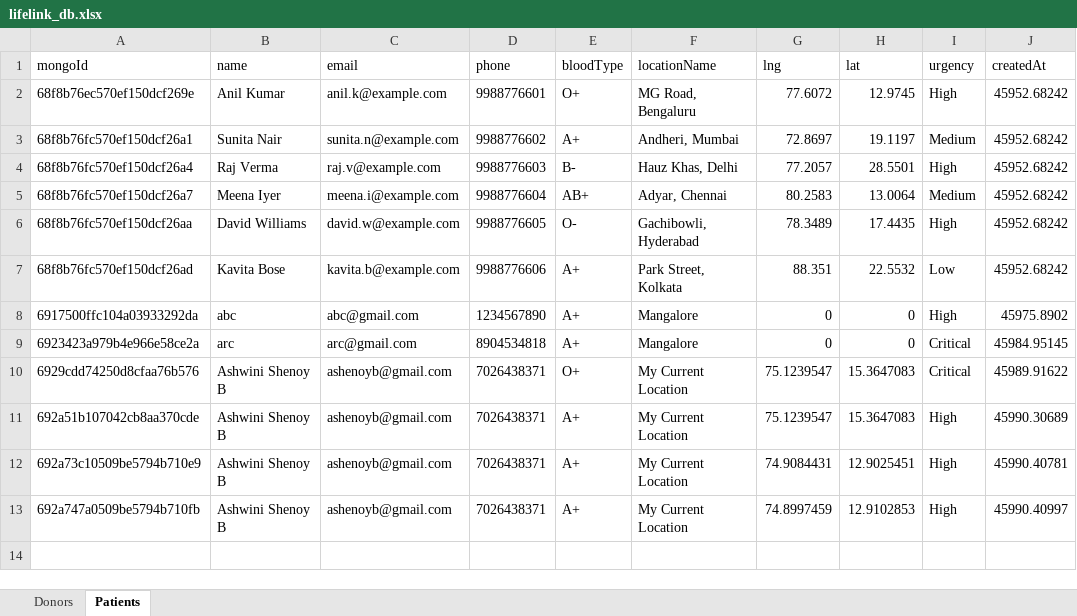
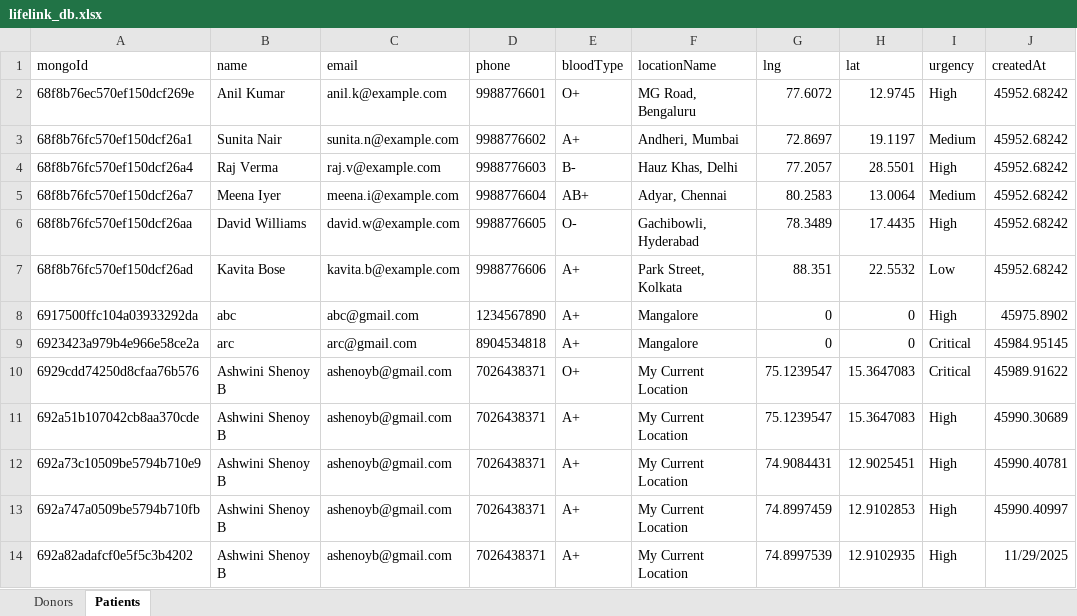
Before and after one commit to ShenoyAsh/PBL, an Excel workbook: Life/server/data/lifelink_db.xlsx, sheet Patients, drawn as a sheet; values as stored, in another font and other column widths than the file's, no borders; the diff names each change by its address in the sheet, - before the commit and + after, or states it on an @@ line.

```diff
--- a/Life/server/data/lifelink_db.xlsx (sheet Patients)
+++ b/Life/server/data/lifelink_db.xlsx (sheet Patients)
+row 14: 692a82adafcf0e5f5c3b4202 | Ashwini Shenoy B | ashenoyb@gmail.com | 7026438371 | A+ | My Current Location | 74.8997539 | 12.9102935 | High | 11/29/2025
```
Also changed, not shown: sheet Donors, 3 other files.
